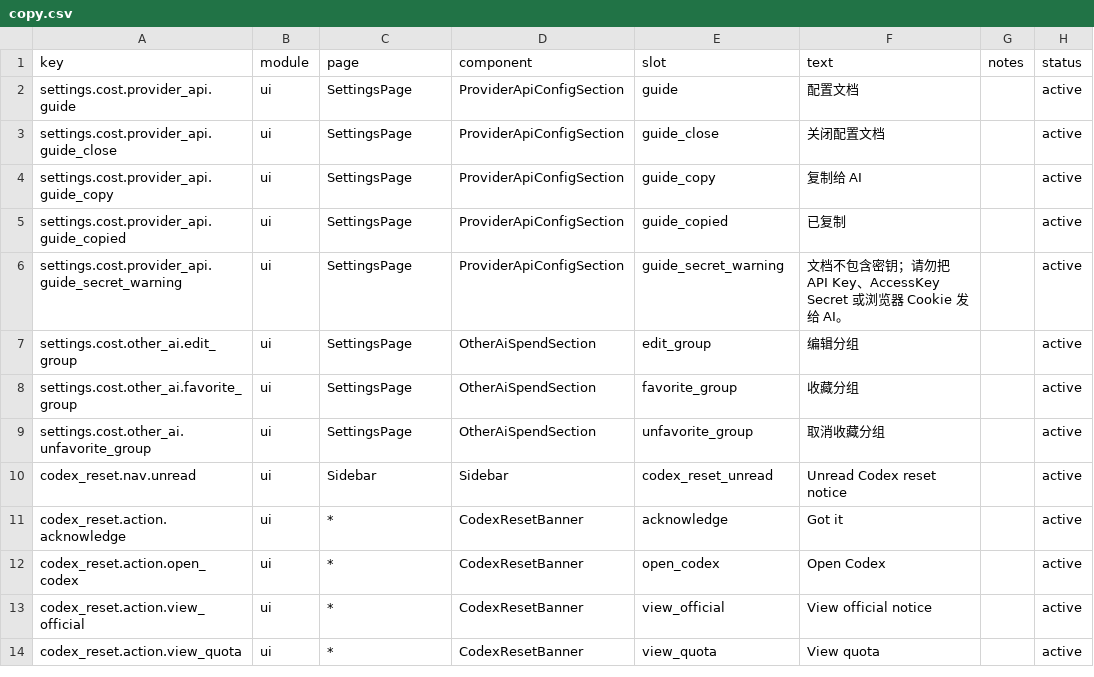
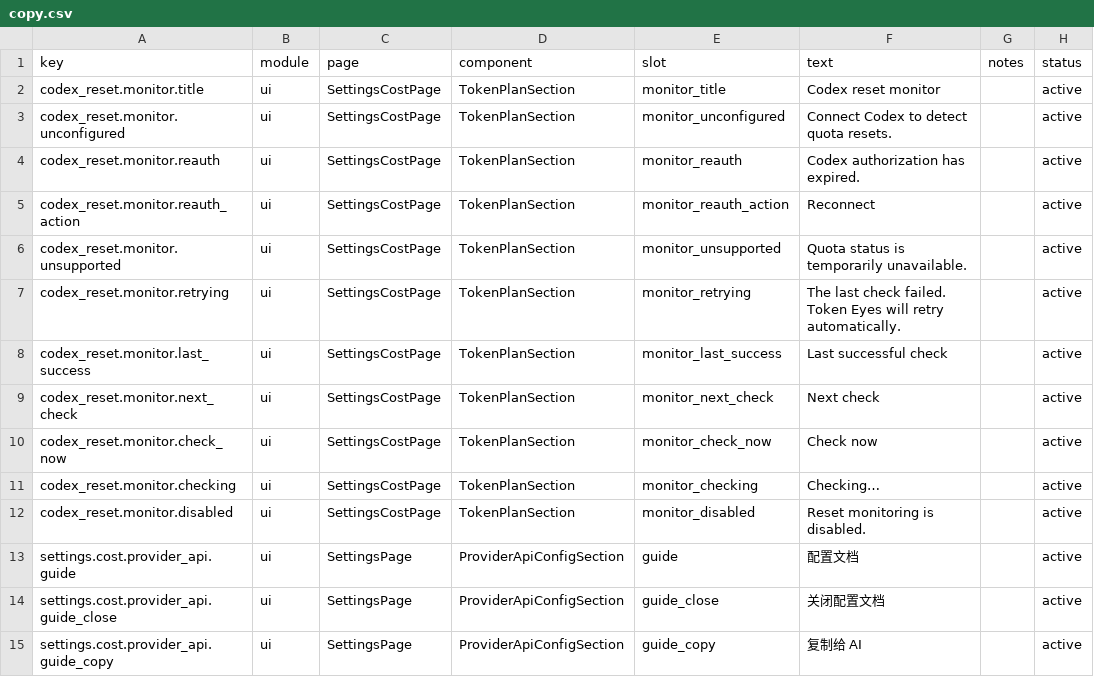
Before and after one commit to muxunson-9677/token-eyes, a CSV file: dashboard/src/content/copy.csv, drawn as a sheet; only a part is shown; the shorter side is filled out with more unchanged rows; the diff names each change by its address in the sheet, - before the commit and + after, or states it on an @@ line.

Commit message:
feat: show Codex reset monitor status

```diff
--- a/dashboard/src/content/copy.csv
+++ b/dashboard/src/content/copy.csv
+row 2: codex_reset.monitor.title | ui | SettingsCostPage | TokenPlanSection | monitor_title | Codex reset monitor |  | active
+row 3: codex_reset.monitor.unconfigured | ui | SettingsCostPage | TokenPlanSection | monitor_unconfigured | Connect Codex to detect quota resets. |  | active
+row 4: codex_reset.monitor.reauth | ui | SettingsCostPage | TokenPlanSection | monitor_reauth | Codex authorization has expired. |  | active
+row 5: codex_reset.monitor.reauth_action | ui | SettingsCostPage | TokenPlanSection | monitor_reauth_action | Reconnect |  | active
+row 6: codex_reset.monitor.unsupported | ui | SettingsCostPage | TokenPlanSection | monitor_unsupported | Quota status is temporarily unavailable. |  | active
+row 7: codex_reset.monitor.retrying | ui | SettingsCostPage | TokenPlanSection | monitor_retrying | The last check failed. Token Eyes will retry automatically. |  | active
+row 8: codex_reset.monitor.last_success | ui | SettingsCostPage | TokenPlanSection | monitor_last_success | Last successful check |  | active
+row 9: codex_reset.monitor.next_check | ui | SettingsCostPage | TokenPlanSection | monitor_next_check | Next check |  | active
+row 10: codex_reset.monitor.check_now | ui | SettingsCostPage | TokenPlanSection | monitor_check_now | Check now |  | active
+row 11: codex_reset.monitor.checking | ui | SettingsCostPage | TokenPlanSection | monitor_checking | Checking… |  | active
+row 12: codex_reset.monitor.disabled | ui | SettingsCostPage | TokenPlanSection | monitor_disabled | Reset monitoring is disabled. |  | active
```
Also changed, not shown: 4 other files.
